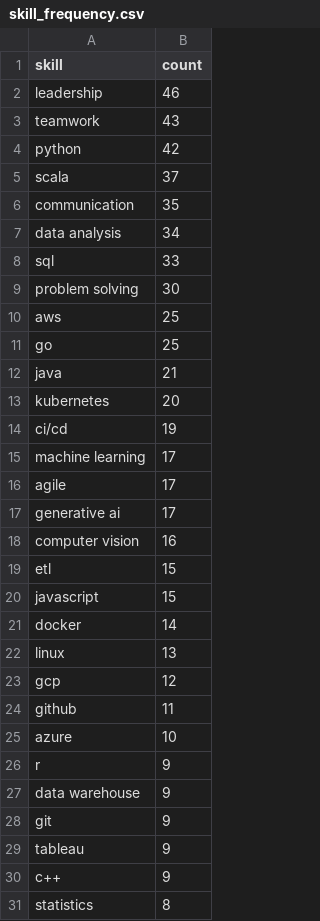
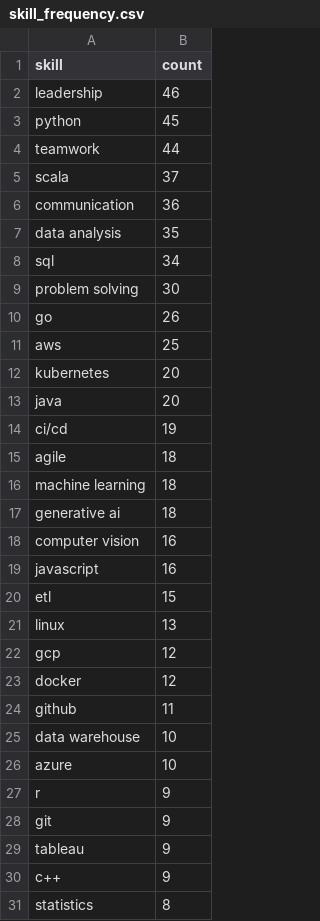
Before and after one commit to reddymohan-pro/pathfinder-job-navigator, a CSV file: data/skill_frequency.csv, drawn as a sheet; only a part is shown; the diff covers the shown part only.

```diff
--- a/data/skill_frequency.csv
+++ b/data/skill_frequency.csv
@@ -2,27 +2,27 @@ skill,count
 leadership,46
-teamwork,43
-python,42
+python,45
+teamwork,44
 scala,37
-communication,35
-data analysis,34
-sql,33
+communication,36
+data analysis,35
+sql,34
 problem solving,30
+go,26
 aws,25
-go,25
-java,21
 kubernetes,20
+java,20
 ci/cd,19
-machine learning,17
-agile,17
-generative ai,17
+agile,18
+machine learning,18
+generative ai,18
 computer vision,16
+javascript,16
 etl,15
-javascript,15
-docker,14
 linux,13
 gcp,12
+docker,12
 github,11
+data warehouse,10
 azure,10
 r,9
-data warehouse,9
 git,9
```
Also changed, not shown: 9 added rows, 9 removed rows and 2 edited cells elsewhere in this file, data/jobs_with_skills.csv, data/raw_jobs.csv, 1 other file.
